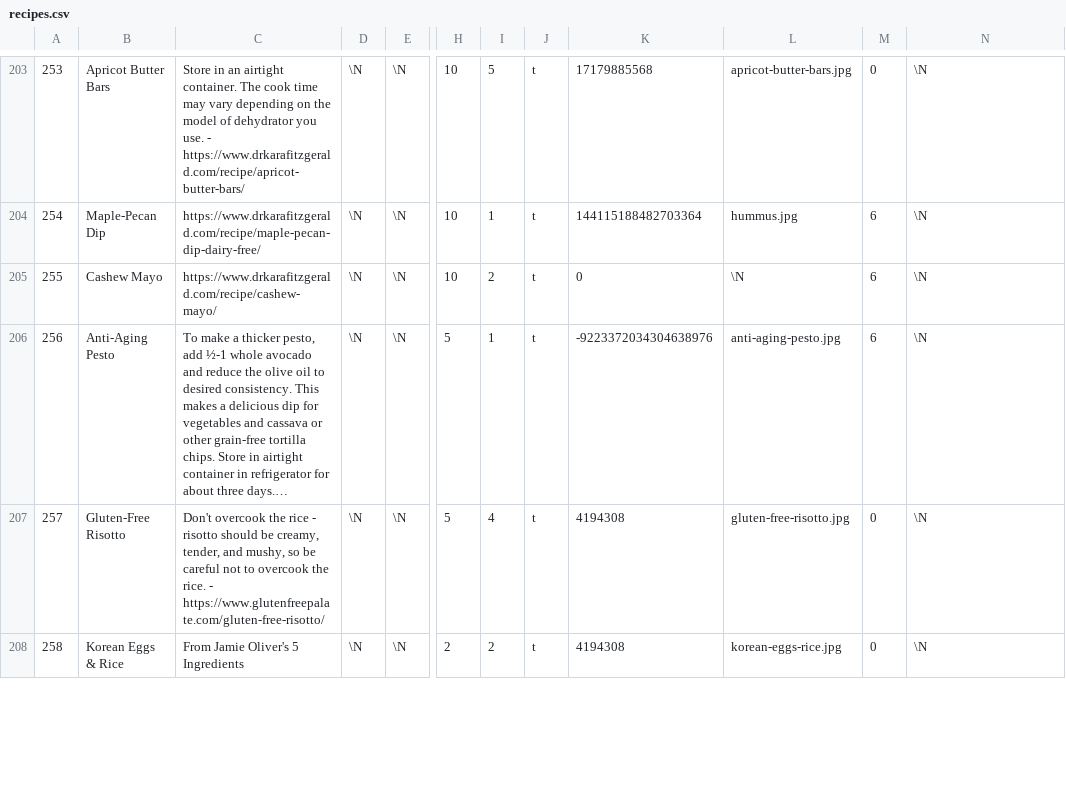
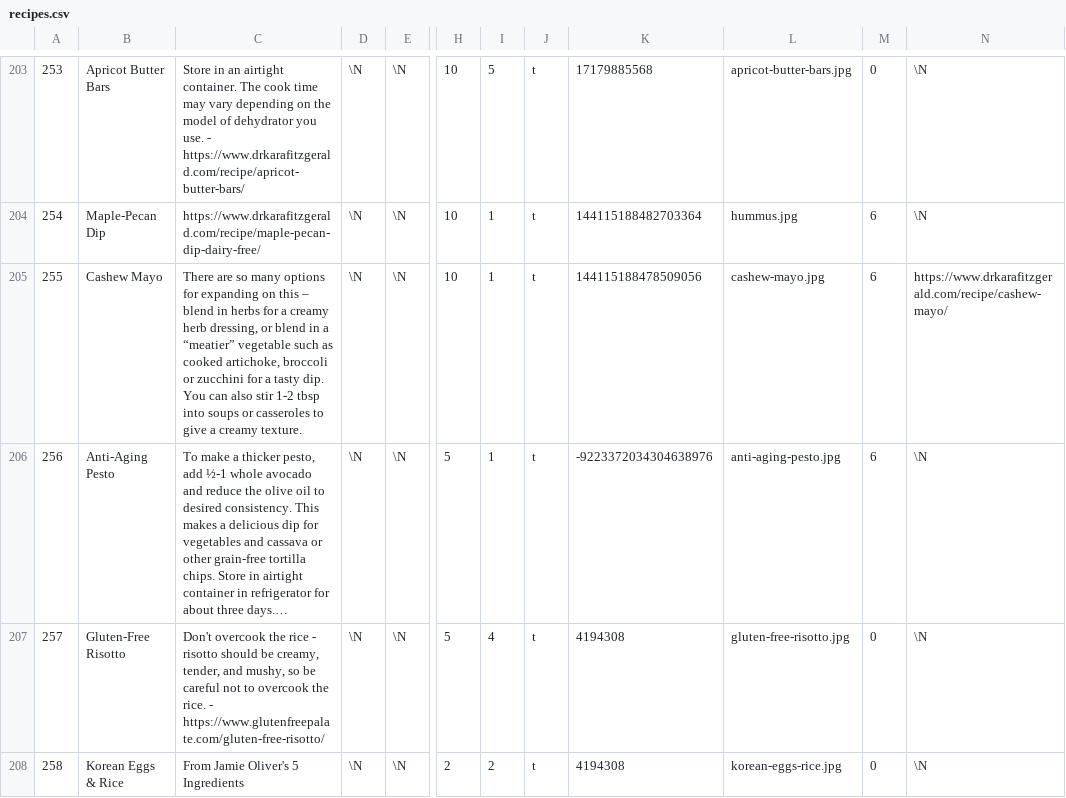
Before and after one commit to gscanlon21/a-feast-a-day, a CSV file: .backups/recipes.csv, drawn as a sheet; only a part is shown, gaps mark what is left out; long unchanged cells end in …; the diff covers the shown part only; the diff names each change by its address in the sheet, - before the commit and + after, or states it on an @@ line.

```diff
--- a/.backups/recipes.csv
+++ b/.backups/recipes.csv
-C205: https://www.drkarafitzgerald.com/recipe/cashew-mayo/
+C205: There are so many options for expanding on this – blend in herbs for a creamy herb dressing, or blend in a “meatier” vegetable such as cooked artichoke, broccoli or zucchini for a tasty dip. You can also stir 1-2 tbsp into soups or casseroles to give a creamy texture.
-I205: 2
+I205: 1
-K205: 0
+K205: 144115188478509056
-L205: \N
+L205: cashew-mayo.jpg
-N205: \N
+N205: https://www.drkarafitzgerald.com/recipe/cashew-mayo/
```
Also changed, not shown: 1 added row and 10 edited cells elsewhere in this file, .backups/ingredients.csv, 5 other files.
